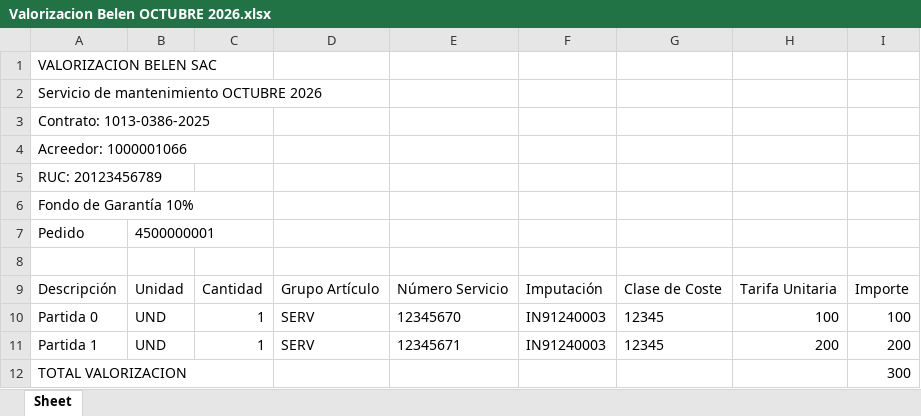
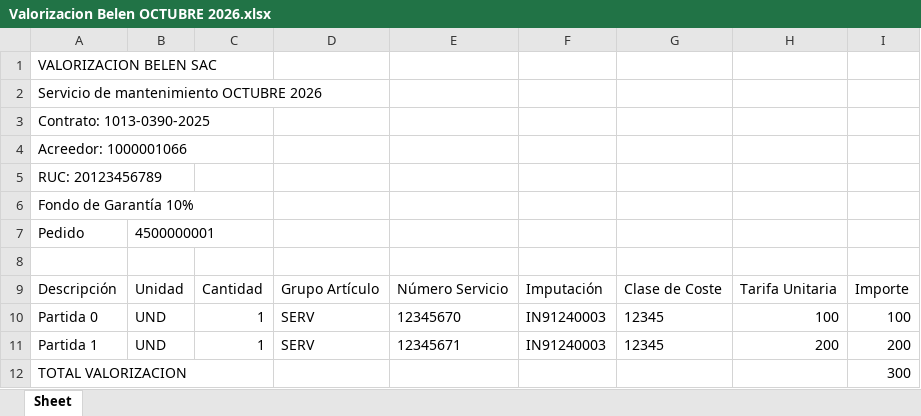
Before and after one commit to michel-cabrera/proyecto-valorizaciones, an Excel workbook: data/entrada/Valorizacion Belen OCTUBRE 2026.xlsx, sheet Sheet, drawn as a sheet; values as stored, in another font and other column widths than the file's, no borders; the diff names each change by its address in the sheet, - before the commit and + after, or states it on an @@ line.

Commit message:
Corrige contrato duplicado en la valorización de ejemplo Belen

```diff
--- a/data/entrada/Valorizacion Belen OCTUBRE 2026.xlsx (sheet Sheet)
+++ b/data/entrada/Valorizacion Belen OCTUBRE 2026.xlsx (sheet Sheet)
-A3: Contrato: 1013-0386-2025
+A3: Contrato: 1013-0390-2025
```
